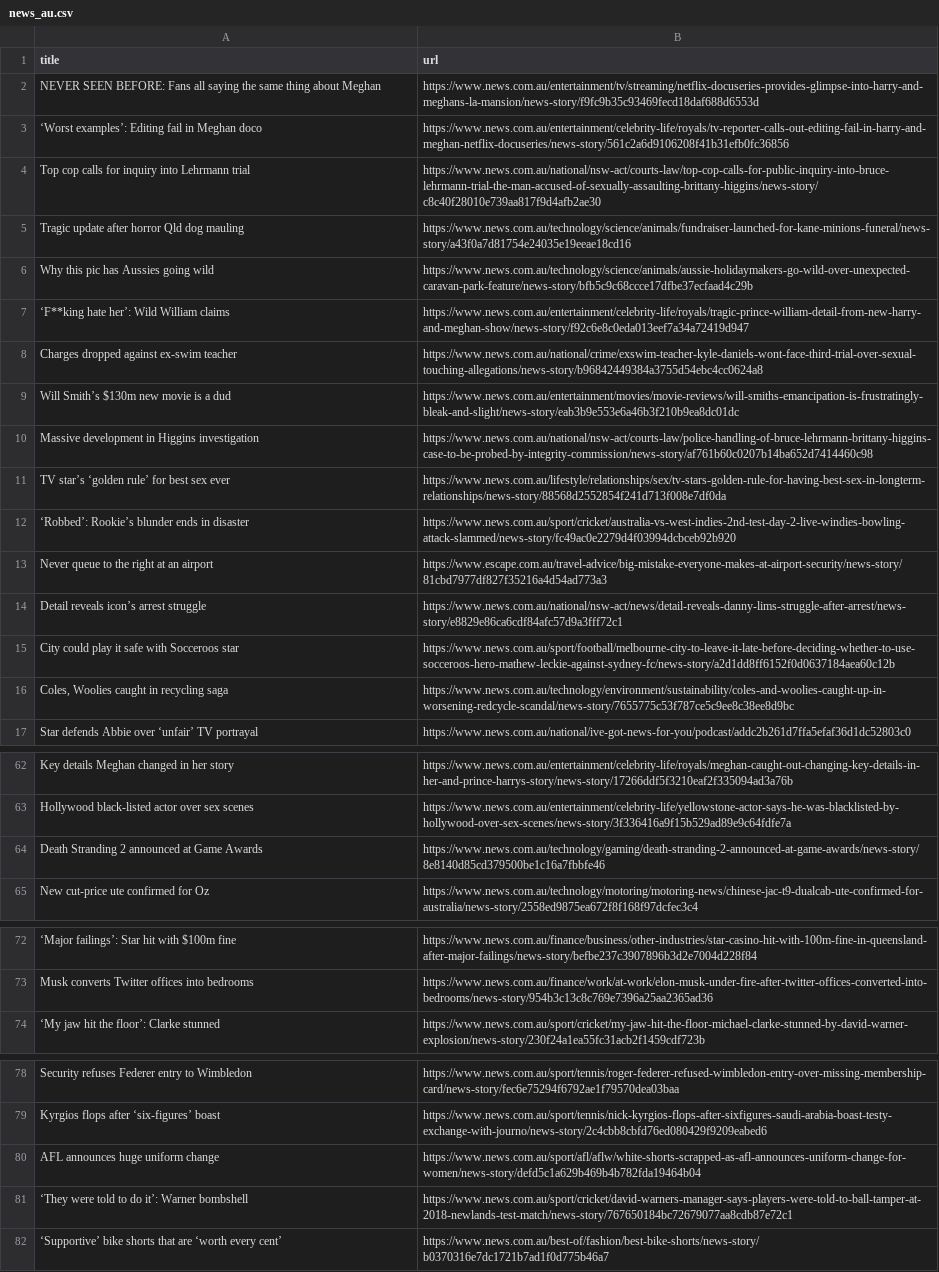
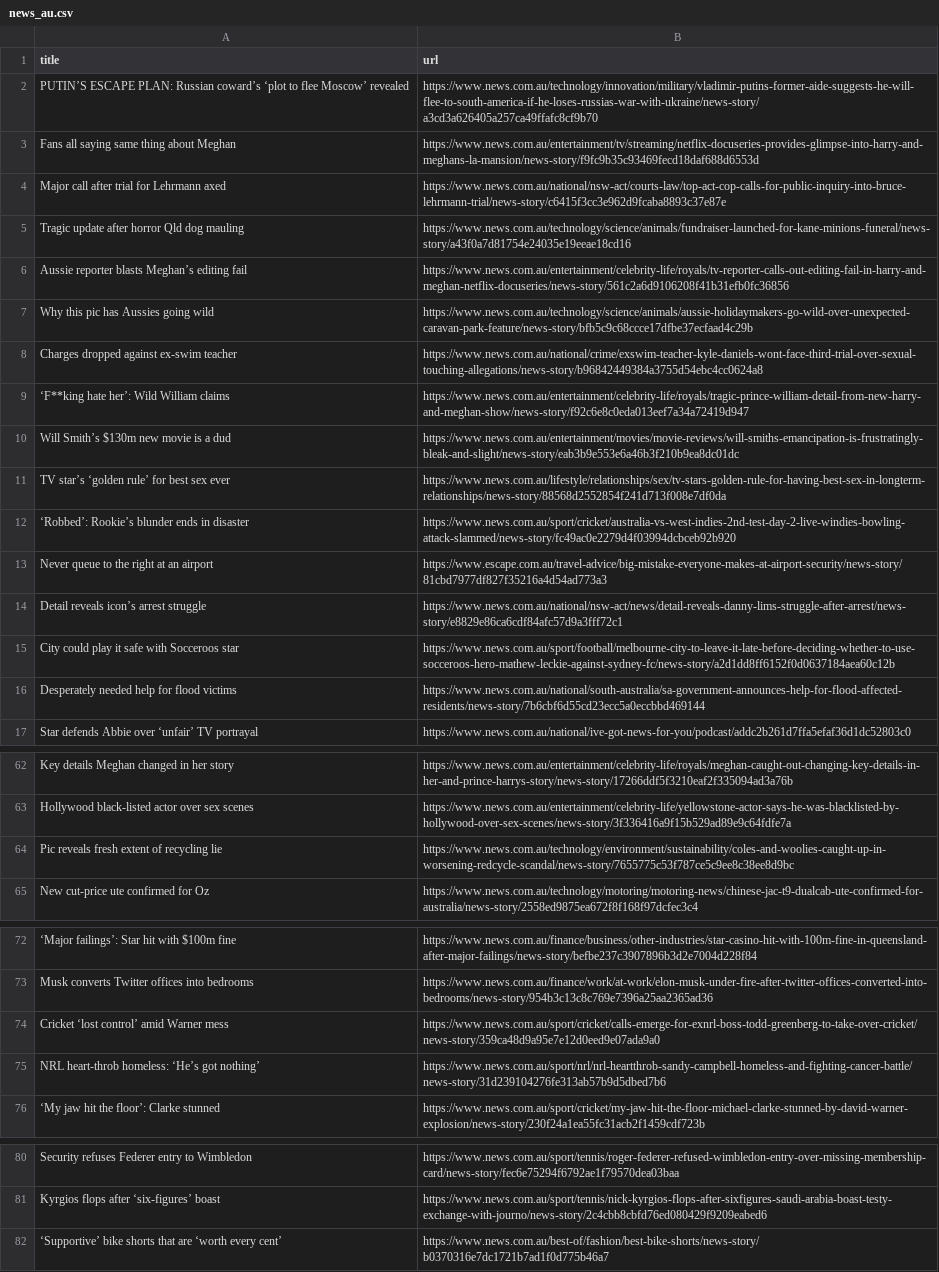
Before and after one commit to vlsachdev/automatic-scraper-news-au, a CSV file: news_au.csv, drawn as a sheet; only a part is shown, gaps mark what is left out; removed rows and columns are numbered as before the commit, all else as after; the diff covers the shown part only; the diff names each change by its address in the sheet, - before the commit and + after, or states it on an @@ line.

```diff
--- a/news_au.csv
+++ b/news_au.csv
+row 2: PUTIN’S ESCAPE PLAN: Russian coward’s ‘plot to flee Moscow’ revealed | https://www.news.com.au/technology/innovation/military/vladimir-putins-former-aide-suggests-he-will-flee-to-south-america-if-he-loses-russias-war-with-ukraine/news-story/a3cd3a626405a257ca49ffafc8cf9b70
-A3 (title): NEVER SEEN BEFORE: Fans all saying the same thing…
+A3 (title): Fans all saying same thing…
-row 3: ‘Worst examples’: Editing fail in Meghan doco | https://www.news.com.au/entertainment/celebrity-life/royals/tv-reporter-calls-out-editing-fail-in-harry-and-meghan-netflix-docuseries/news-story/561c2a6d9106208f41b31efb0fc36856
-row 4: Top cop calls for inquiry into Lehrmann trial | https://www.news.com.au/national/nsw-act/courts-law/top-cop-calls-for-public-inquiry-into-bruce-lehrmann-trial-the-man-accused-of-sexually-assaulting-brittany-higgins/news-story/c8c40f28010e739aa817f9d4afb2ae30
+row 4: Major call after trial for Lehrmann axed | https://www.news.com.au/national/nsw-act/courts-law/top-act-cop-calls-for-public-inquiry-into-bruce-lehrmann-trial/news-story/c6415f3cc3e962d9fcaba8893c37e87e
+row 6: Aussie reporter blasts Meghan’s editing fail | https://www.news.com.au/entertainment/celebrity-life/royals/tv-reporter-calls-out-editing-fail-in-harry-and-meghan-netflix-docuseries/news-story/561c2a6d9106208f41b31efb0fc36856
-row 10: Massive development in Higgins investigation | https://www.news.com.au/national/nsw-act/courts-law/police-handling-of-bruce-lehrmann-brittany-higgins-case-to-be-probed-by-integrity-commission/news-story/af761b60c0207b14ba652d7414460c98
-row 16: Coles, Woolies caught in recycling saga | https://www.news.com.au/technology/environment/sustainability/coles-and-woolies-caught-up-in-worsening-redcycle-scandal/news-story/7655775c53f787ce5c9ee8c38ee8d9bc
+row 16: Desperately needed help for flood victims | https://www.news.com.au/national/south-australia/sa-government-announces-help-for-flood-affected-residents/news-story/7b6cbf6d55cd23ecc5a0eccbbd469144
-row 64: Death Stranding 2 announced at Game Awards | https://www.news.com.au/technology/gaming/death-stranding-2-announced-at-game-awards/news-story/8e8140d85cd379500be1c16a7fbbfe46
+row 64: Pic reveals fresh extent of recycling lie | https://www.news.com.au/technology/environment/sustainability/coles-and-woolies-caught-up-in-worsening-redcycle-scandal/news-story/7655775c53f787ce5c9ee8c38ee8d9bc
+row 74: Cricket ‘lost control’ amid Warner mess | https://www.news.com.au/sport/cricket/calls-emerge-for-exnrl-boss-todd-greenberg-to-take-over-cricket/news-story/359ca48d9a95e7e12d0eed9e07ada9a0
@@ row 27 moved to row 75: NRL heart-throb homeless: ‘He’s got noth… @@
-row 80: AFL announces huge uniform change | https://www.news.com.au/sport/afl/aflw/white-shorts-scrapped-as-afl-announces-uniform-change-for-women/news-story/defd5c1a629b469b4b782fda19464b04
-row 81: ‘They were told to do it’: Warner bombshell | https://www.news.com.au/sport/cricket/david-warners-manager-says-players-were-told-to-ball-tamper-at-2018-newlands-test-match/news-story/767650184bc72679077aa8cdb87e72c1
```
Also changed, not shown: 1 added row elsewhere in this file.
